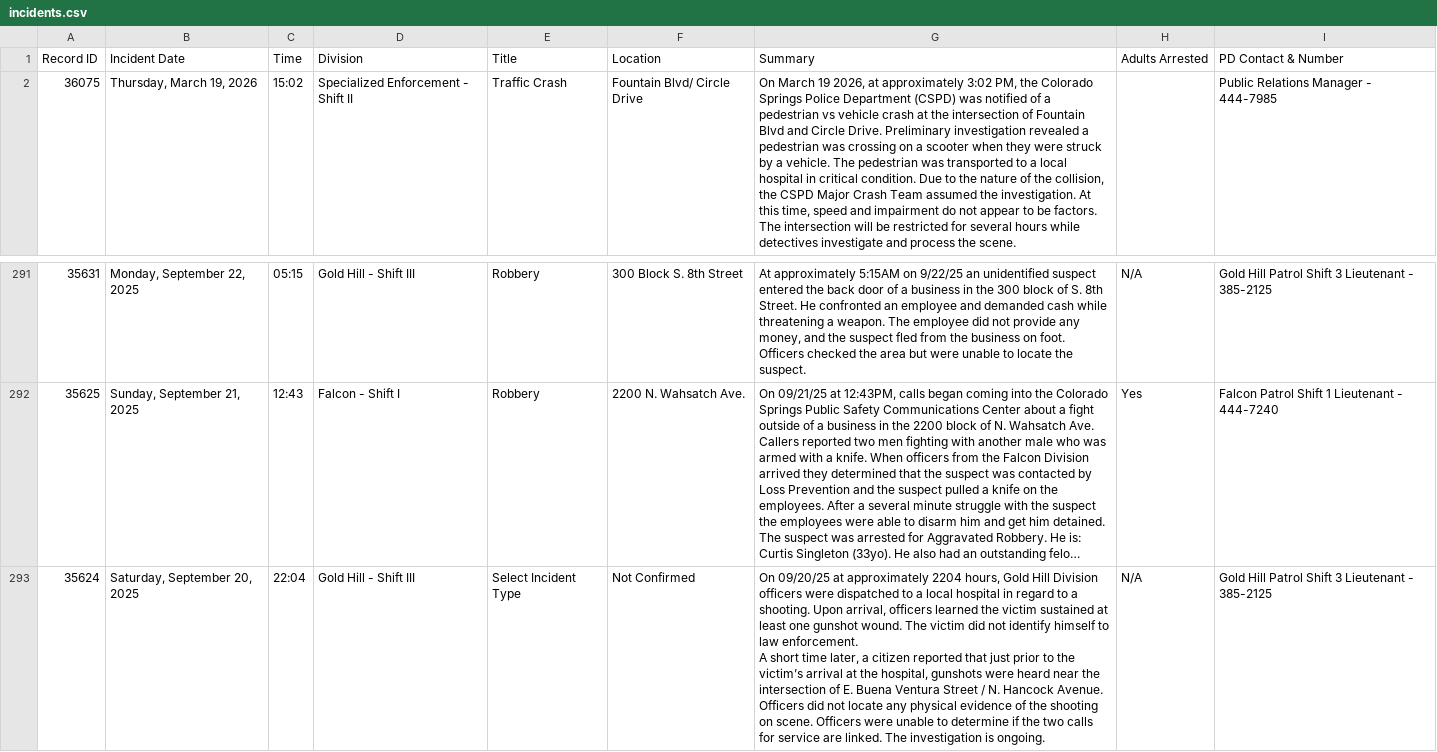
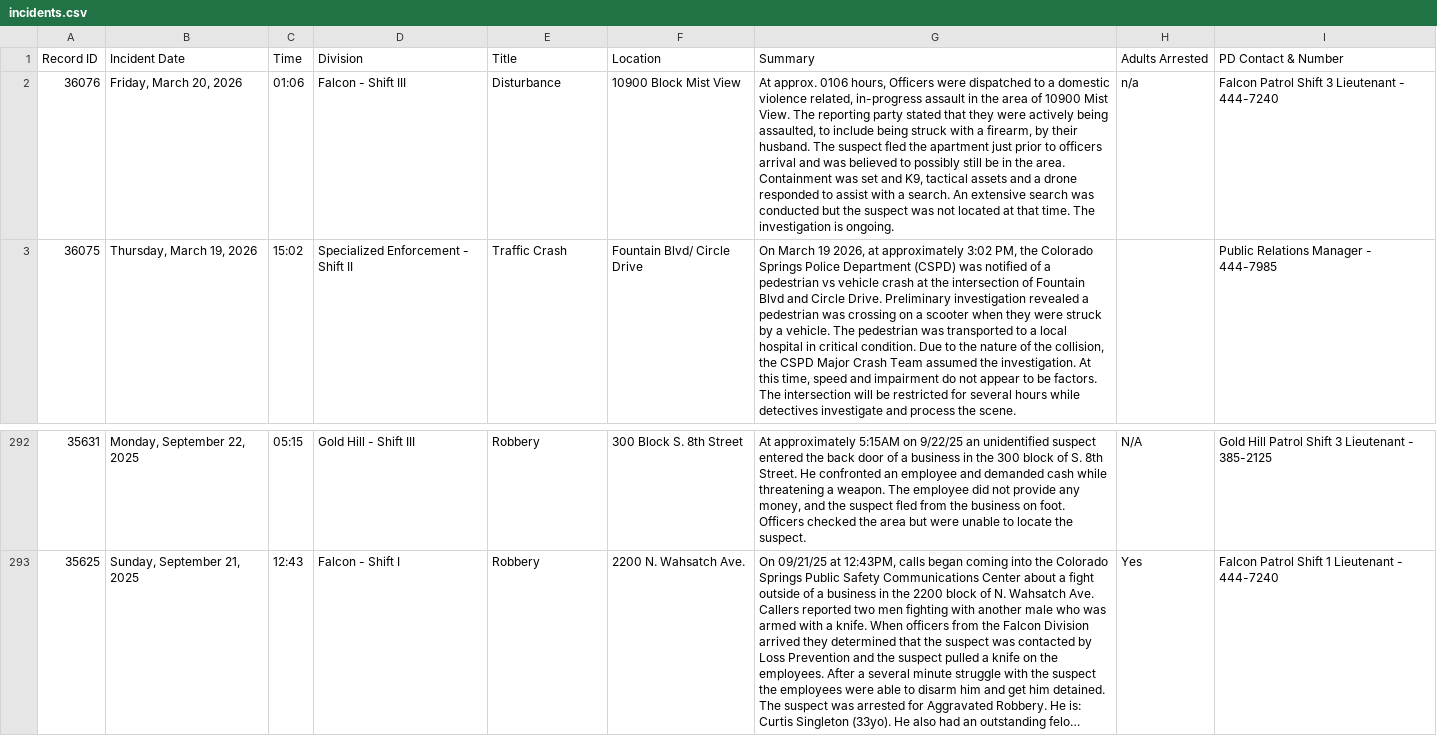
Before and after one commit to jamesgotch/MidtermProject, a CSV file: incidents.csv, drawn as a sheet; only a part is shown, gaps mark what is left out; long unchanged cells end in …; removed rows and columns are numbered as before the commit, all else as after; ↵ is a line break in a cell; the diff names each change by its address in the sheet, - before the commit and + after, or states it on an @@ line.

```diff
--- a/incidents.csv
+++ b/incidents.csv
+row 2: 36076 | Friday, March 20, 2026 | 01:06 | Falcon - Shift III | Disturbance | 10900 Block Mist View | At approx. 0106 hours, Officers were dispatched to a domestic violence related, in-progress assault in the area of 10900 Mist View. The reporting party stated that they were actively being assaulted, to include being struck with a firearm, by their husband. The suspect fled the apartment just prior to officers arrival and was believed to possibly still be in the area. Containment was set and K9, tactical assets and a drone responded to assist with a search. An extensive search was conducted but the suspect was not located at that time. The investigation is ongoing. | n/a | Falcon Patrol Shift 3 Lieutenant - 444-7240
-row 293: 35624 | Saturday, September 20, 2025 | 22:04 | Gold Hill - Shift III | Select Incident Type | Not Confirmed | On 09/20/25 at approximately 2204 hours, Gold Hill Division officers were dispatched to a local hospital in regard to a shooting. Upon arrival, officers learned the victim sustained at least one gunshot wound. The victim did not identify himself to law enforcement. ↵ A short time later, a citizen reported that just prior to the victim’s arrival at the hospital, gunshots were heard near the intersection of E. Buena Ventura Street / N. Hancock Avenue. Officers did not locate any physical evidence of the shooting on scene. Officers were unable to determine if the two calls for service are linked. The investigation is ongoing. | N/A | Gold Hill Patrol Shift 3 Lieutenant - 385-2125
```
Also changed, not shown: 14 other files.
